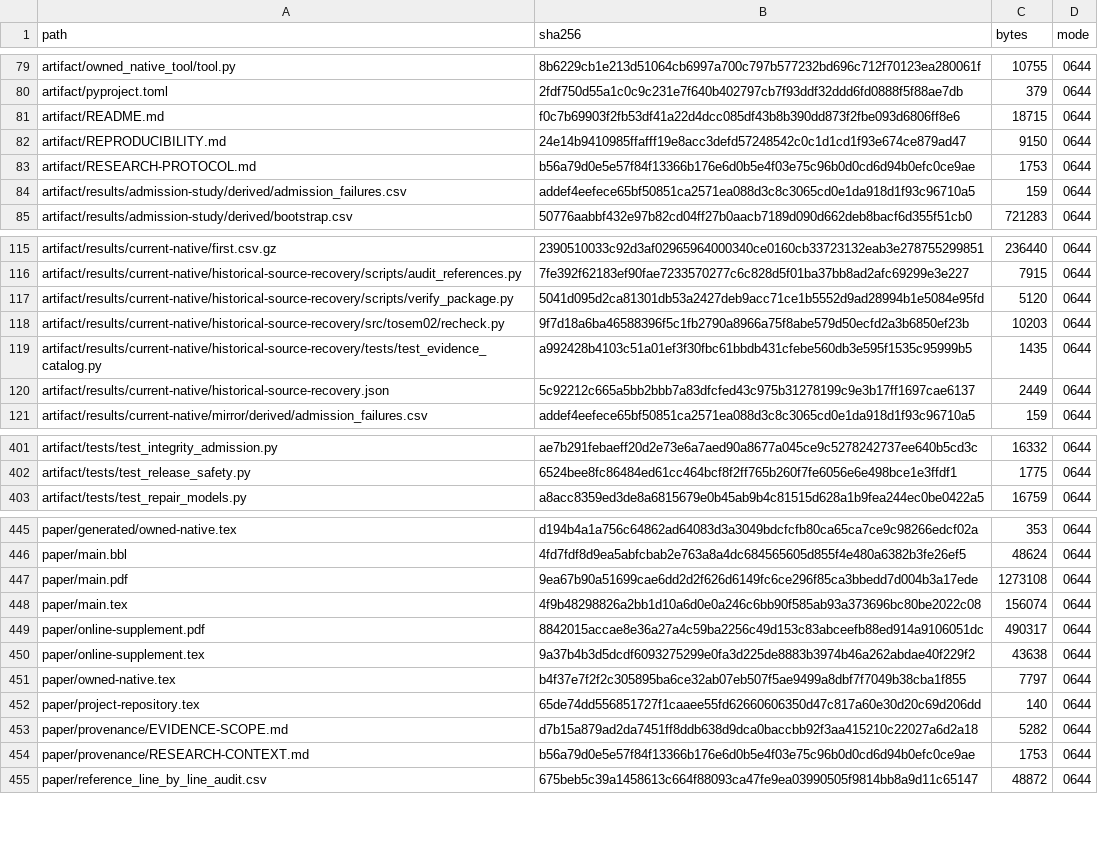
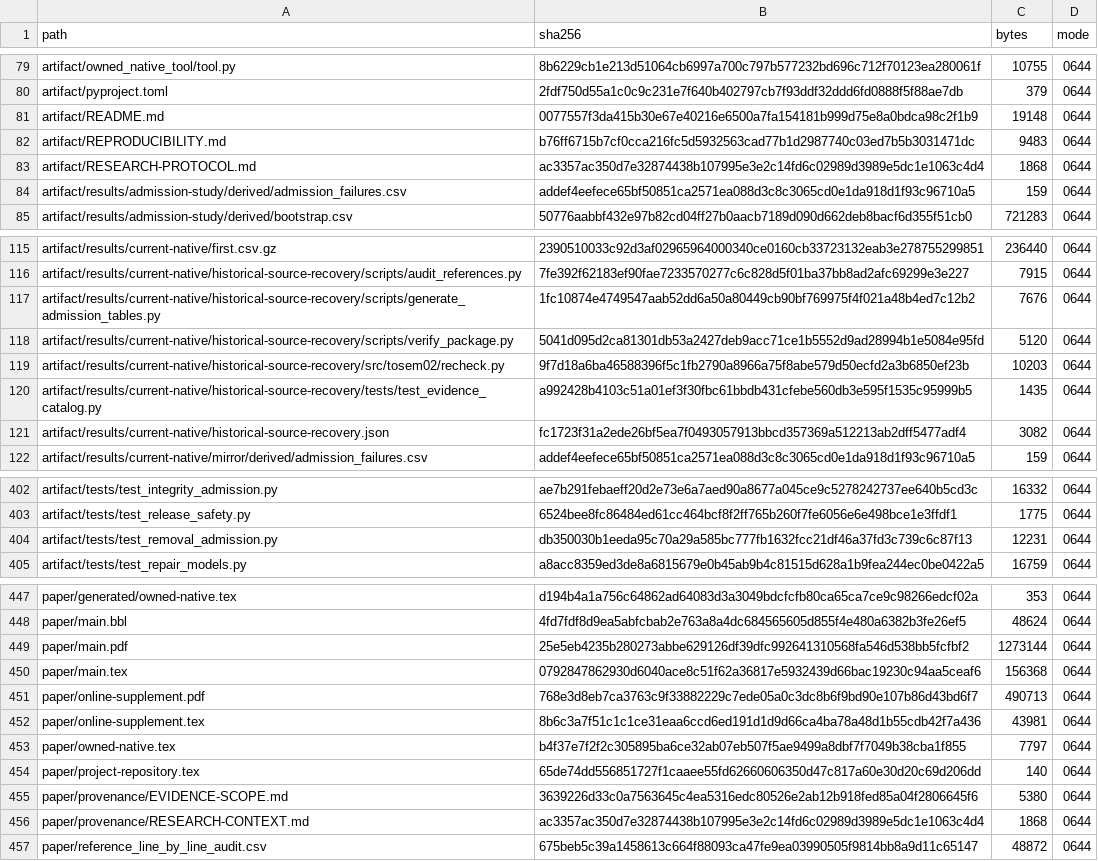
Before and after one commit to Haoyi-Zhang/ToolchainMark, a CSV file: audit/project_manifest.csv, drawn as a sheet; only a part is shown, gaps mark what is left out; the diff covers the shown part only.

Commit message:
Correct evidence validation and align current documented claims

```diff
--- a/audit/project_manifest.csv
+++ b/audit/project_manifest.csv
@@ -80,5 +80,5 @@ artifact/owned_native_tool/tool.py,8b6229cb1e213d51064cb6997a700c797b577232bd696
 artifact/pyproject.toml,2fdf750d55a1c0c9c231e7f640b402797cb7f93ddf32ddd6fd0888f5f88ae7db,379,0644
-artifact/README.md,f0c7b69903f2fb53df41a22d4dcc085df43b8b390dd873f2fbe093d6806ff8e6,18715,0644
-artifact/REPRODUCIBILITY.md,24e14b9410985ffafff19e8acc3defd57248542c0c1d1cd1f93e674ce879ad47,9150,0644
-artifact/RESEARCH-PROTOCOL.md,b56a79d0e5e57f84f13366b176e6d0b5e4f03e75c96b0d0cd6d94b0efc0ce9ae,1753,0644
+artifact/README.md,0077557f3da415b30e67e40216e6500a7fa154181b999d75e8a0bdca98c2f1b9,19148,0644
+artifact/REPRODUCIBILITY.md,b76ff6715b7cf0cca216fc5d5932563cad77b1d2987740c03ed7b5b3031471dc,9483,0644
+artifact/RESEARCH-PROTOCOL.md,ac3357ac350d7e32874438b107995e3e2c14fd6c02989d3989e5dc1e1063c4d4,1868,0644
 artifact/results/admission-study/derived/admission_failures.csv,addef4eefece65bf50851ca2571ea088d3c8c3065cd0e1da918d1f93c96710a5,159,0644
@@ -116,2 +116,3 @@ artifact/results/current-native/first.csv.gz,2390510033c92d3af02965964000340ce01
 artifact/results/current-native/historical-source-recovery/scripts/audit_references.py,7fe392f62183ef90fae7233570277c6c828d5f01ba37bb8ad2afc69299e3e227,7915,0644
+artifact/results/current-native/historical-source-recovery/scripts/generate_admission_tables.py,1fc10874e4749547aab52dd6a50a80449cb90bf769975f4f021a48b4ed7c12b2,7676,0644
 artifact/results/current-native/historical-source-recovery/scripts/verify_package.py,5041d095d2ca81301db53a2427deb9acc71ce1b5552d9ad28994b1e5084e95fd,5120,0644
@@ -119,3 +120,3 @@ artifact/results/current-native/historical-source-recovery/src/tosem02/recheck.p
 artifact/results/current-native/historical-source-recovery/tests/test_evidence_catalog.py,a992428b4103c51a01ef3f30fbc61bbdb431cfebe560db3e595f1535c95999b5,1435,0644
-artifact/results/current-native/historical-source-recovery.json,5c92212c665a5bb2bbb7a83dfcfed43c975b31278199c9e3b17ff1697cae6137,2449,0644
+artifact/results/current-native/historical-source-recovery.json,fc1723f31a2ede26bf5ea7f0493057913bbcd357369a512213ab2dff5477adf4,3082,0644
 artifact/results/current-native/mirror/derived/admission_failures.csv,addef4eefece65bf50851ca2571ea088d3c8c3065cd0e1da918d1f93c96710a5,159,0644
@@ -402,2 +403,3 @@ artifact/tests/test_integrity_admission.py,ae7b291febaeff20d2e73e6a7aed90a8677a0
 artifact/tests/test_release_safety.py,6524bee8fc86484ed61cc464bcf8f2ff765b260f7fe6056e6e498bce1e3ffdf1,1775,0644
+artifact/tests/test_removal_admission.py,db350030b1eeda95c70a29a585bc777fb1632fcc21df46a37fd3c739c6c87f13,12231,0644
 artifact/tests/test_repair_models.py,a8acc8359ed3de8a6815679e0b45ab9b4c81515d628a1b9fea244ec0be0422a5,16759,0644
@@ -446,10 +448,10 @@ paper/generated/owned-native.tex,d194b4a1a756c64862ad64083d3a3049bdcfcfb80ca65ca
 paper/main.bbl,4fd7fdf8d9ea5abfcbab2e763a8a4dc684565605d855f4e480a6382b3fe26ef5,48624,0644
-paper/main.pdf,9ea67b90a51699cae6dd2d2f626d6149fc6ce296f85ca3bbedd7d004b3a17ede,1273108,0644
-paper/main.tex,4f9b48298826a2bb1d10a6d0e0a246c6bb90f585ab93a373696bc80be2022c08,156074,0644
-paper/online-supplement.pdf,8842015accae8e36a27a4c59ba2256c49d153c83abceefb88ed914a9106051dc,490317,0644
-paper/online-supplement.tex,9a37b4b3d5dcdf6093275299e0fa3d225de8883b3974b46a262abdae40f229f2,43638,0644
+paper/main.pdf,25e5eb4235b280273abbe629126df39dfc992641310568fa546d538bb5fcfbf2,1273144,0644
+paper/main.tex,0792847862930d6040ace8c51f62a36817e5932439d66bac19230c94aa5ceaf6,156368,0644
+paper/online-supplement.pdf,768e3d8eb7ca3763c9f33882229c7ede05a0c3dc8b6f9bd90e107b86d43bd6f7,490713,0644
+paper/online-supplement.tex,8b6c3a7f51c1c1ce31eaa6ccd6ed191d1d9d66ca4ba78a48d1b55cdb42f7a436,43981,0644
 paper/owned-native.tex,b4f37e7f2f2c305895ba6ce32ab07eb507f5ae9499a8dbf7f7049b38cba1f855,7797,0644
 paper/project-repository.tex,65de74dd556851727f1caaee55fd62660606350d47c817a60e30d20c69d206dd,140,0644
-paper/provenance/EVIDENCE-SCOPE.md,d7b15a879ad2da7451ff8ddb638d9dca0baccbb92f3aa415210c22027a6d2a18,5282,0644
-paper/provenance/RESEARCH-CONTEXT.md,b56a79d0e5e57f84f13366b176e6d0b5e4f03e75c96b0d0cd6d94b0efc0ce9ae,1753,0644
+paper/provenance/EVIDENCE-SCOPE.md,3639226d33c0a7563645c4ea5316edc80526e2ab12b918fed85a04f2806645f6,5380,0644
+paper/provenance/RESEARCH-CONTEXT.md,ac3357ac350d7e32874438b107995e3e2c14fd6c02989d3989e5dc1e1063c4d4,1868,0644
 paper/reference_line_by_line_audit.csv,675beb5c39a1458613c664f88093ca47fe9ea03990505f9814bb8a9d11c65147,48872,0644
```
Also changed, not shown: 18 edited cells elsewhere in this file, claim_evidence_ledger.csv, 12 other files.
